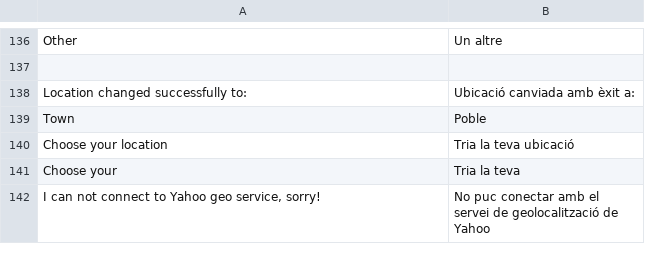
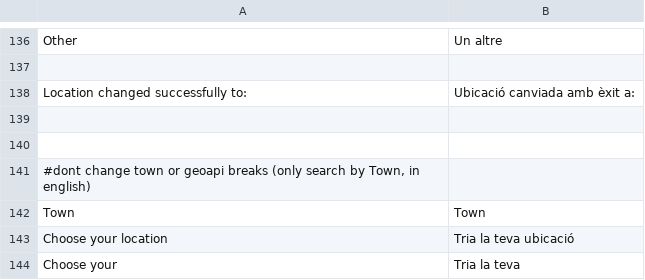
Before and after one commit to alabs/nolotiro, a CSV file: application/languages/ca.csv, drawn as a sheet; only a part is shown, gaps mark what is left out; the shorter side is filled out with more unchanged rows; addresses are those after the commit; the diff names each change by its address in the sheet, - before the commit and + after, or states it on an @@ line.

```diff
--- a/application/languages/ca.csv
+++ b/application/languages/ca.csv
+row 139: (empty)
+row 140: (empty)
+row 141: #dont change town or geoapi breaks (only search by Town, in english)
-B142: Poble
+B142: Town
```
Also changed, not shown: application/languages/de.csv, application/languages/fr.csv, 1 other file.
